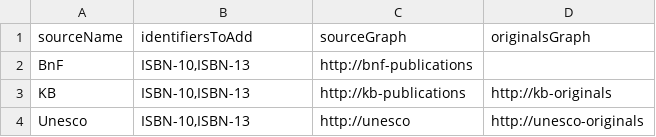
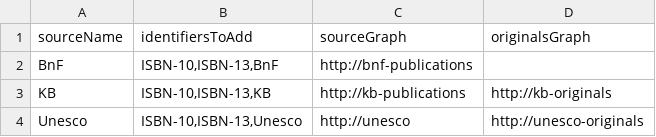
Before and after one commit to kbrbe/beltrans-data-integration, a CSV file: data-integration/config-integration-manifestations-single-update.csv, drawn as a sheet.

Commit message:
create integrated bf:Identifier's and use them to detect dead links to fix #207

```diff
--- a/data-integration/config-integration-manifestations-single-update.csv
+++ b/data-integration/config-integration-manifestations-single-update.csv
@@ -1,4 +1,4 @@
 "sourceName","identifiersToAdd","sourceGraph","originalsGraph"
-"BnF","ISBN-10,ISBN-13","http://bnf-publications",""
-"KB","ISBN-10,ISBN-13","http://kb-publications","http://kb-originals"
-"Unesco","ISBN-10,ISBN-13","http://unesco","http://unesco-originals"
+"BnF","ISBN-10,ISBN-13,BnF","http://bnf-publications",""
+"KB","ISBN-10,ISBN-13,KB","http://kb-publications","http://kb-originals"
+"Unesco","ISBN-10,ISBN-13,Unesco","http://unesco","http://unesco-originals"
```
Also changed, not shown: 4 other files.
